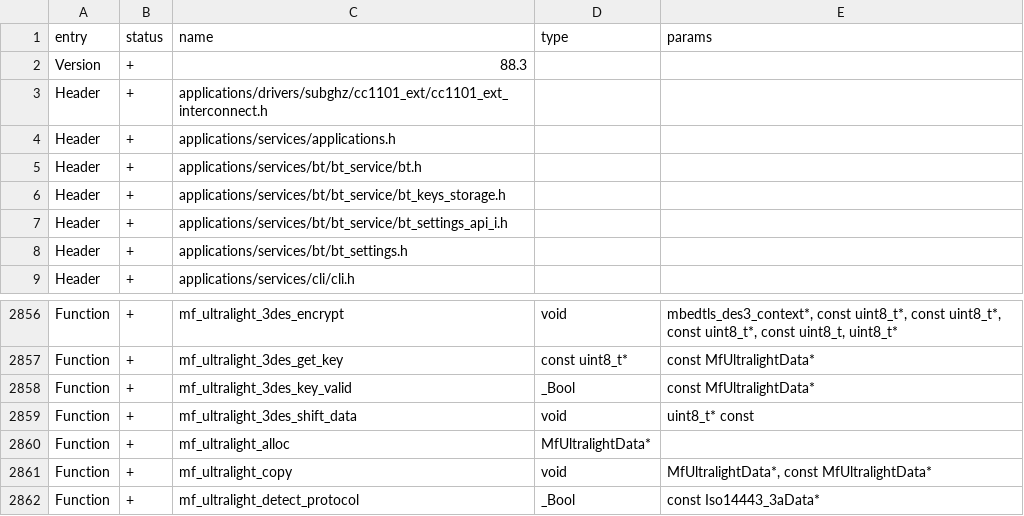
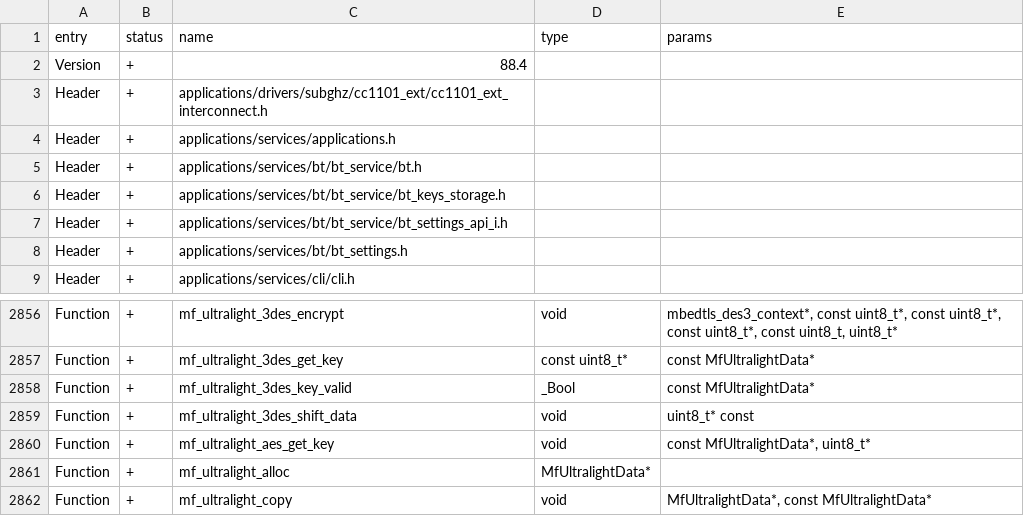
Before and after one commit to rollorentner/unleashed-firmware, a CSV file: targets/f7/api_symbols.csv, drawn as a sheet; only a part is shown, gaps mark what is left out; the shorter side is filled out with more unchanged rows.

```diff
--- a/targets/f7/api_symbols.csv
+++ b/targets/f7/api_symbols.csv
@@ -1,3 +1,3 @@
 entry,status,name,type,params
-Version,+,88.3,,
+Version,+,88.4,,
 Header,+,applications/drivers/subghz/cc1101_ext/cc1101_ext_interconnect.h,,
@@ -2859,2 +2859,3 @@ Function,+,mf_ultralight_3des_key_valid,_Bool,const MfUltralightData*
 Function,+,mf_ultralight_3des_shift_data,void,uint8_t* const
+Function,+,mf_ultralight_aes_get_key,void,"const MfUltralightData*, uint8_t*"
 Function,+,mf_ultralight_alloc,MfUltralightData*,
```
Also changed, not shown: 7 other files.
